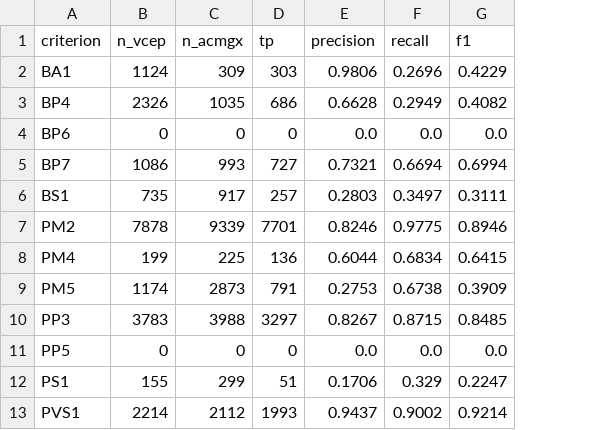
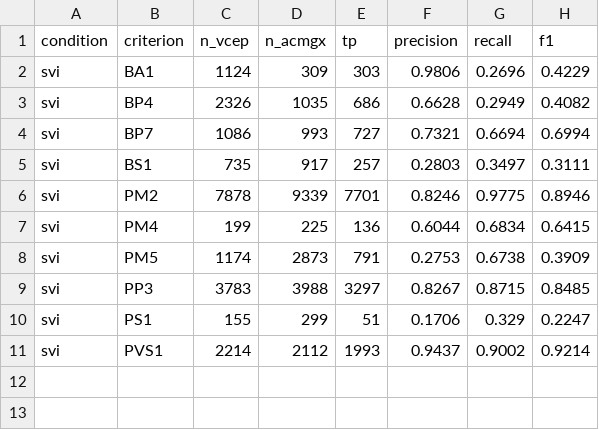
Before and after one commit to pipelinepilot1999/rare-disease-acmg-benchmark, a TSV file: results/criterion_metrics.tsv, drawn as a sheet; removed rows and columns are numbered as before the commit, all else as after; the diff names each change by its address in the sheet, - before the commit and + after, or states it on an @@ line.

Commit message:
Fix four documentation defects found auditing the docs against results/
Audit of the documents against results/ before writing the guide:

- The ceiling was quoted as both 49.2% and 51.1% without noting these are
  different denominators - all 12,967 ERepo interpretations versus the 11,499
  Arm B classifies. Both were correct; neither was labelled.
- The matched-knockout statistic is arithmetically identical to top-1, not an
  independent measurement: the knockout is the background alone, so "causal
  beats the knockout's best hit" and "causal gene is rank 1" are the same
  event. They agree on 1,034/1,034 cases in both conditions. It was presented
  as a separate negative control.
- "63.6% of cases would come from the whitelist" conflated ClinVar P/LP share
  (63.6%) with Exomiser whitelist coverage (29.0%). The gap is real and is now
  flagged as unexplained rather than elided.
- The README claimed pipeline steps 01-16 when there are 19, omitted four steps
  needed to reproduce published tables, and every script hard-coded the author's
  home directory so a clone could not run.

Fixes: scripts/_paths.py resolves the repo from __file__ with an RDACMG_HOME
override, so steps 14, 15 and 17 now run on a fresh clone; criterion_metrics.tsv
records its condition and no longer emits all-zero rows for criteria that
condition disabled.

tests/test_results_integrity.py is the test that would have caught all of this:
it recomputes every headline number from results/ and asserts it appears in its
own sentence in README.md and docs/results.md - anchored, because a substring
check passes while a stale duplicate hides elsewhere in the file. It also
asserts the knockout/top-1 identity and the criteria/assessability invariants.

```diff
--- a/results/criterion_metrics.tsv
+++ b/results/criterion_metrics.tsv
+column A (condition), rows 2-11: all svi
-row 4: BP6 | 0 | 0 | 0 | 0.0 | 0.0 | 0.0
-row 11: PP5 | 0 | 0 | 0 | 0.0 | 0.0 | 0.0
```
Also changed, not shown: 26 other files.
